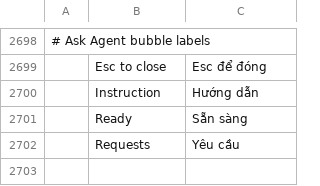
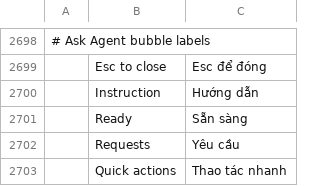
Before and after one commit to CouchRiv/wordcraft, a TSV file: crates/ui-egui/src/i18n/vi.tsv, drawn as a sheet; only a part is shown, gaps mark what is left out.

```diff
--- a/crates/ui-egui/src/i18n/vi.tsv
+++ b/crates/ui-egui/src/i18n/vi.tsv
@@ -2702 +2702,2 @@
 	Requests	Yêu cầu
+	Quick actions	Thao tác nhanh
```
Also changed, not shown: crates/ui-egui/src/i18n/fr.tsv, crates/ui-egui/src/i18n/pl.tsv, 1 other file.
